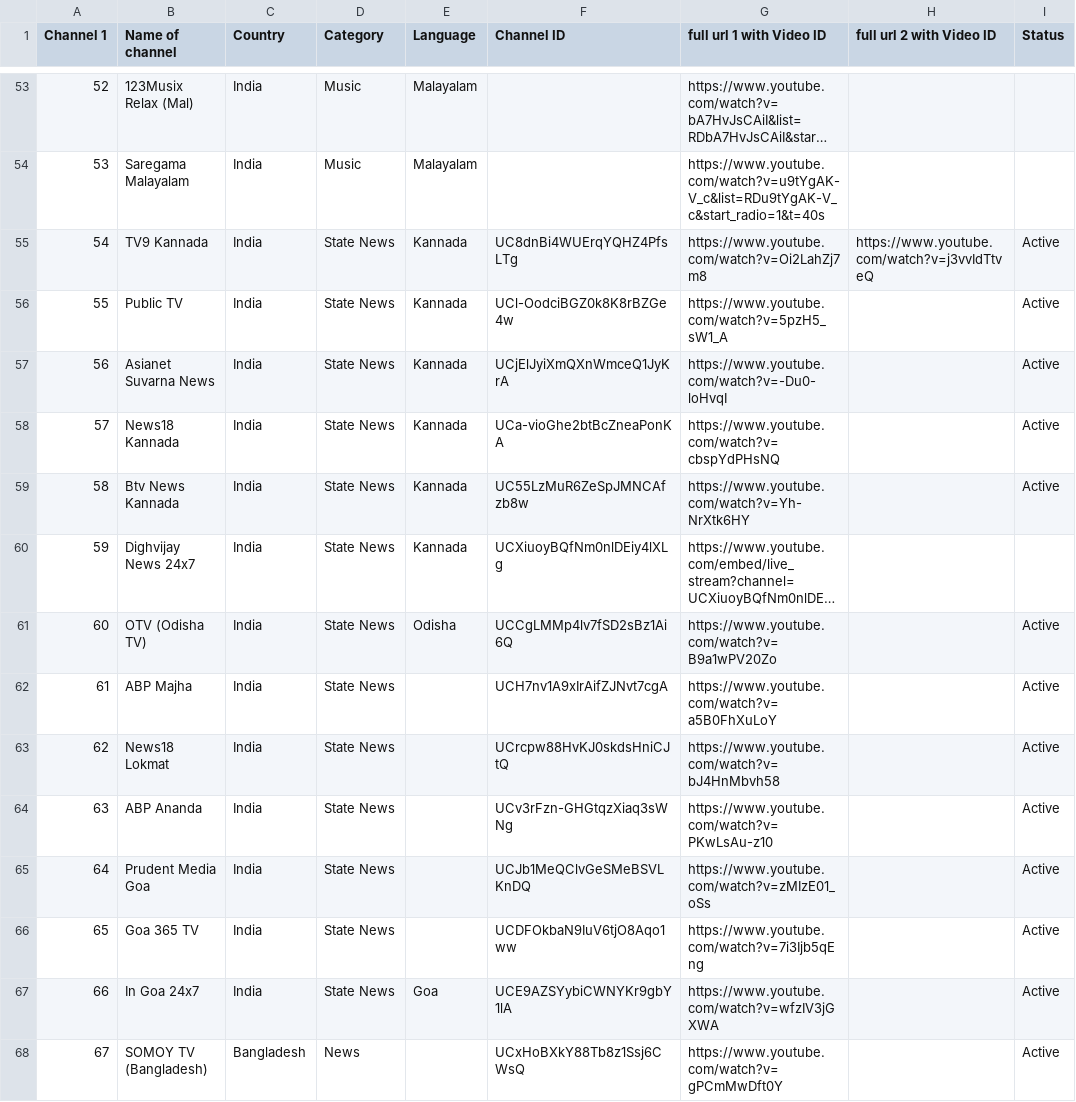
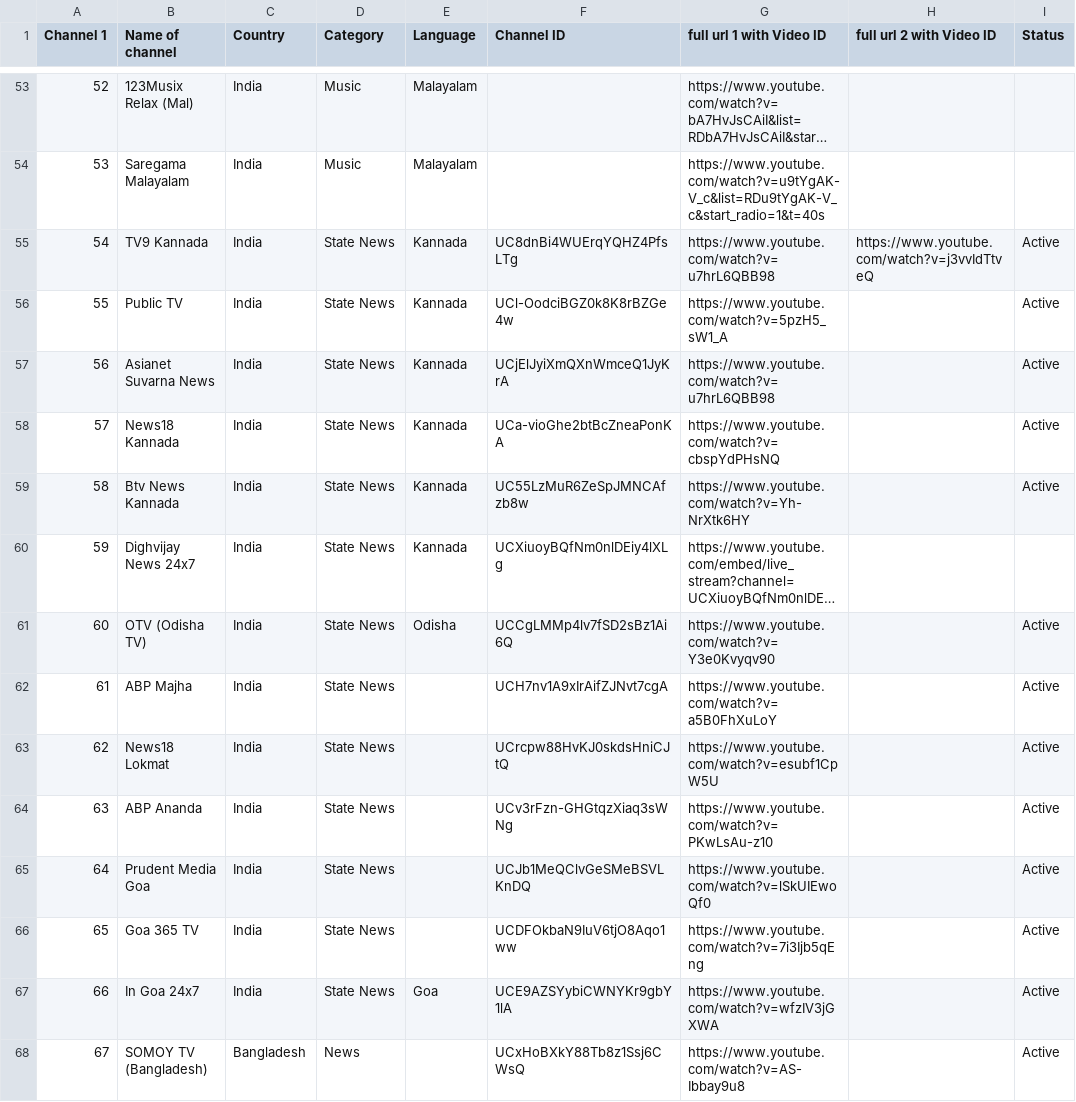
Before and after one commit to Vilfin-TV/MultiScreener, a CSV file: youtube_live_audit.csv, drawn as a sheet; only a part is shown, gaps mark what is left out; long unchanged cells end in …; the diff covers the shown part only; the diff names each change by its address in the sheet, - before the commit and + after, or states it on an @@ line.

```diff
--- a/youtube_live_audit.csv
+++ b/youtube_live_audit.csv
-G55 (full url 1 with Video ID): https://www.youtube.com/watch?v=Oi2LahZj7m8
+G55 (full url 1 with Video ID): https://www.youtube.com/watch?v=u7hrL6QBB98
-G57 (full url 1 with Video ID): https://www.youtube.com/watch?v=-Du0-loHvqI
+G57 (full url 1 with Video ID): https://www.youtube.com/watch?v=u7hrL6QBB98
-G61 (full url 1 with Video ID): https://www.youtube.com/watch?v=B9a1wPV20Zo
+G61 (full url 1 with Video ID): https://www.youtube.com/watch?v=Y3e0Kvyqv90
-G63 (full url 1 with Video ID): https://www.youtube.com/watch?v=bJ4HnMbvh58
+G63 (full url 1 with Video ID): https://www.youtube.com/watch?v=esubf1CpW5U
-G65 (full url 1 with Video ID): https://www.youtube.com/watch?v=zMIzE01_oSs
+G65 (full url 1 with Video ID): https://www.youtube.com/watch?v=lSkUIEwoQf0
-G68 (full url 1 with Video ID): https://www.youtube.com/watch?v=gPCmMwDft0Y
+G68 (full url 1 with Video ID): https://www.youtube.com/watch?v=AS-Ibbay9u8
```
Also changed, not shown: 78 edited cells elsewhere in this file, 2 other files.
